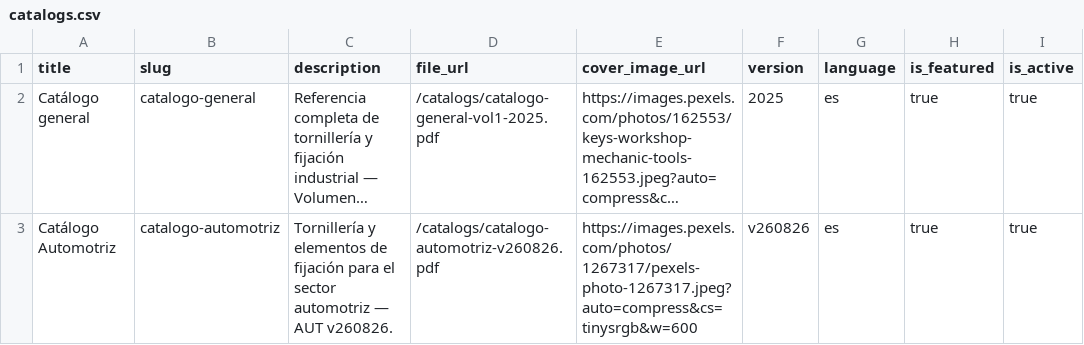
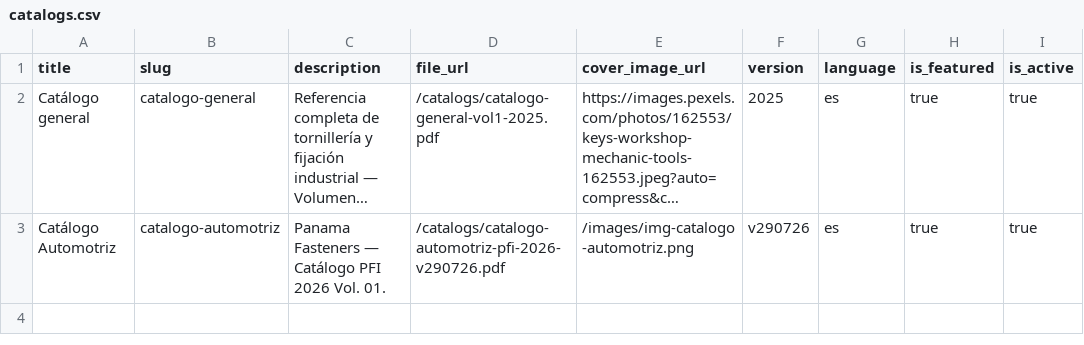
Before and after one commit to bnitezzz/tornitech, a CSV file: supabase/ejemplos/catalogs.csv, drawn as a sheet; only a part is shown; long unchanged cells end in …; the diff names each change by its address in the sheet, - before the commit and + after, or states it on an @@ line.

```diff
--- a/supabase/ejemplos/catalogs.csv
+++ b/supabase/ejemplos/catalogs.csv
-C3 (description): Tornillería y elementos de fijación para el sector automotriz — AUT v260826.
+C3 (description): Panama Fasteners — Catálogo PFI 2026 Vol. 01.
-D3 (file_url): /catalogs/catalogo-automotriz-v260826.pdf
+D3 (file_url): /catalogs/catalogo-automotriz-pfi-2026-v290726.pdf
-E3 (cover_image_url): https://images.pexels.com/photos/1267317/pexels-photo-1267317.jpeg?auto=compress&cs=tinysrgb&w=600
+E3 (cover_image_url): /images/img-catalogo-automotriz.png
-F3 (version): v260826
+F3 (version): v290726
```
Also changed, not shown: 8 other files.
